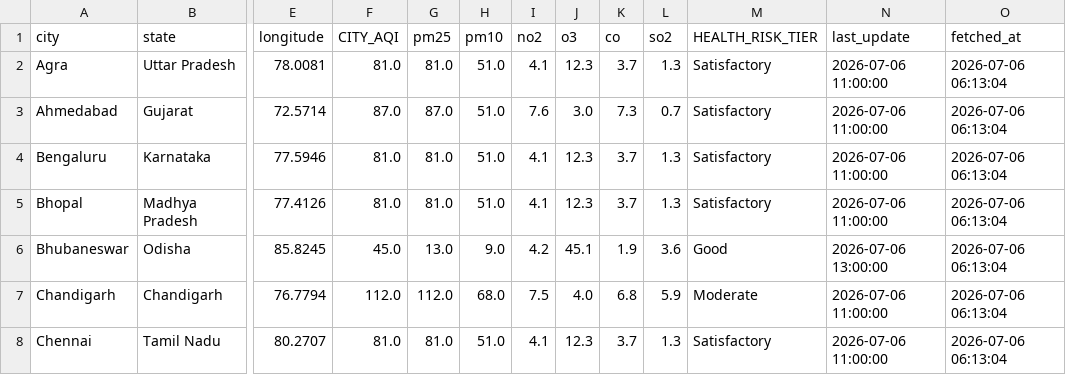
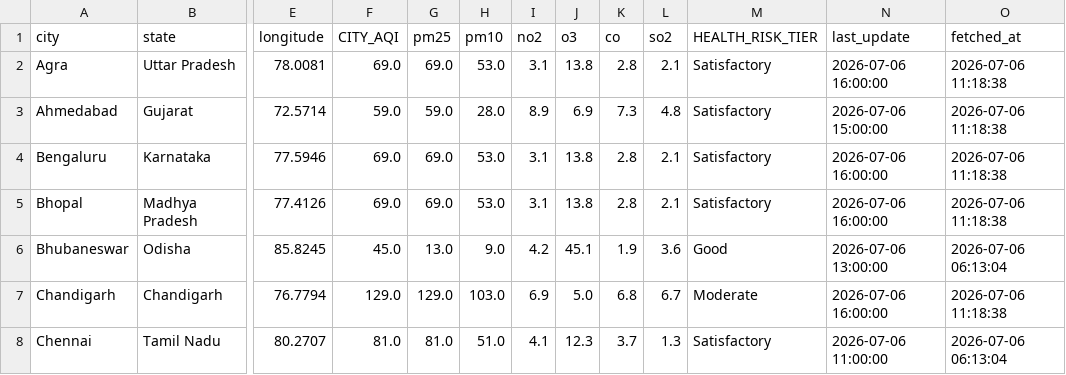
Before and after one commit to Sxdarksoul/AQI-pipeline, a CSV file: aqi_latest.csv, drawn as a sheet; only a part is shown, gaps mark what is left out; the diff covers the shown part only; the diff names each change by its address in the sheet, - before the commit and + after, or states it on an @@ line.

```diff
--- a/aqi_latest.csv
+++ b/aqi_latest.csv
-F2 (CITY_AQI): 81.0
+F2 (CITY_AQI): 69.0
-G2 (pm25): 81.0
+G2 (pm25): 69.0
-H2 (pm10): 51.0
+H2 (pm10): 53.0
-I2 (no2): 4.1
+I2 (no2): 3.1
-J2 (o3): 12.3
+J2 (o3): 13.8
-K2 (co): 3.7
+K2 (co): 2.8
-L2 (so2): 1.3
+L2 (so2): 2.1
-N2 (last_update): 2026-07-06 11:00:00
+N2 (last_update): 2026-07-06 16:00:00
-O2:O5 (fetched_at): 2026-07-06 06:13:04
+O2:O5 (fetched_at): 2026-07-06 11:18:38
-F3 (CITY_AQI): 87.0
+F3 (CITY_AQI): 59.0
-G3 (pm25): 87.0
+G3 (pm25): 59.0
-H3 (pm10): 51.0
+H3 (pm10): 28.0
-I3 (no2): 7.6
+I3 (no2): 8.9
-J3 (o3): 3.0
+J3 (o3): 6.9
-L3 (so2): 0.7
+L3 (so2): 4.8
-N3 (last_update): 2026-07-06 11:00:00
+N3 (last_update): 2026-07-06 15:00:00
-F4:F5 (CITY_AQI): 81.0
+F4:F5 (CITY_AQI): 69.0
-G4:G5 (pm25): 81.0
+G4:G5 (pm25): 69.0
-H4:H5 (pm10): 51.0
+H4:H5 (pm10): 53.0
-I4:I5 (no2): 4.1
+I4:I5 (no2): 3.1
-J4:J5 (o3): 12.3
+J4:J5 (o3): 13.8
-K4:K5 (co): 3.7
+K4:K5 (co): 2.8
-L4:L5 (so2): 1.3
+L4:L5 (so2): 2.1
-N4:N5 (last_update): 2026-07-06 11:00:00
+N4:N5 (last_update): 2026-07-06 16:00:00
-F7 (CITY_AQI): 112.0
+F7 (CITY_AQI): 129.0
-G7 (pm25): 112.0
+G7 (pm25): 129.0
-H7 (pm10): 68.0
+H7 (pm10): 103.0
-I7 (no2): 7.5
+I7 (no2): 6.9
-J7 (o3): 4.0
+J7 (o3): 5.0
-L7 (so2): 5.9
+L7 (so2): 6.7
-N7 (last_update): 2026-07-06 11:00:00
+N7 (last_update): 2026-07-06 16:00:00
-O7 (fetched_at): 2026-07-06 06:13:04
+O7 (fetched_at): 2026-07-06 11:18:38
```
Also changed, not shown: 127 edited cells elsewhere in this file, aqi_history.csv, aqi_state.csv, 1 other file.
